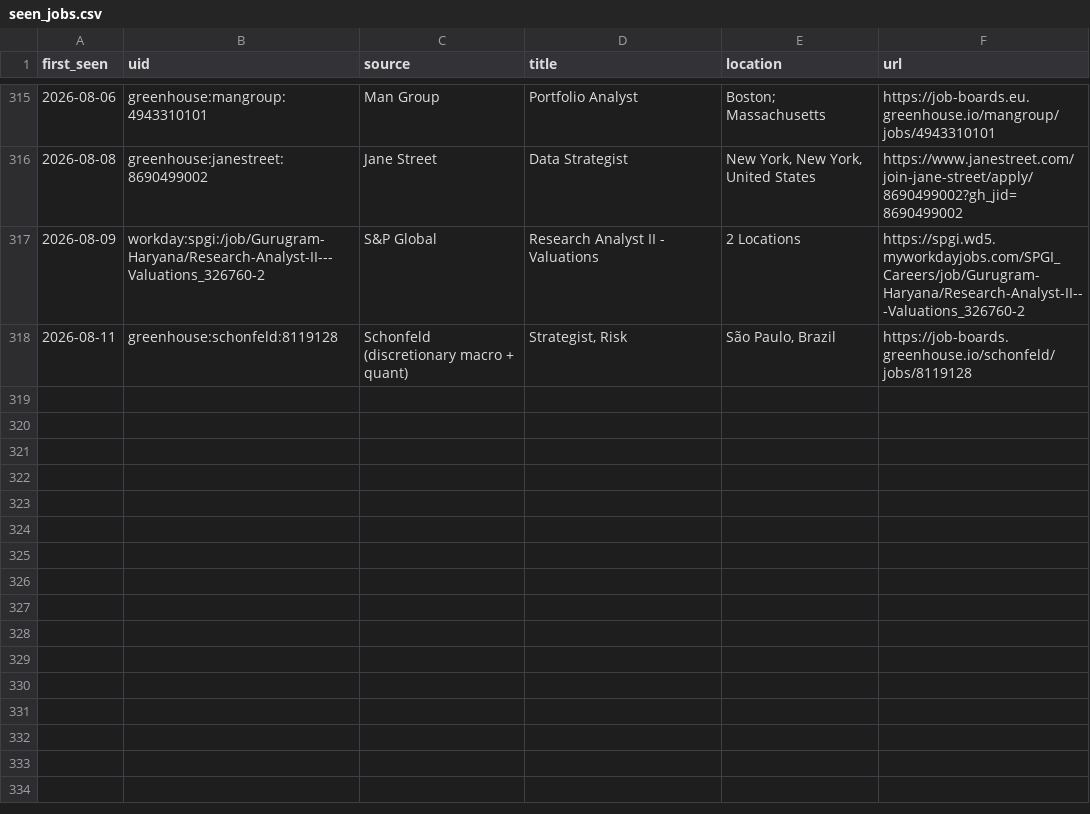
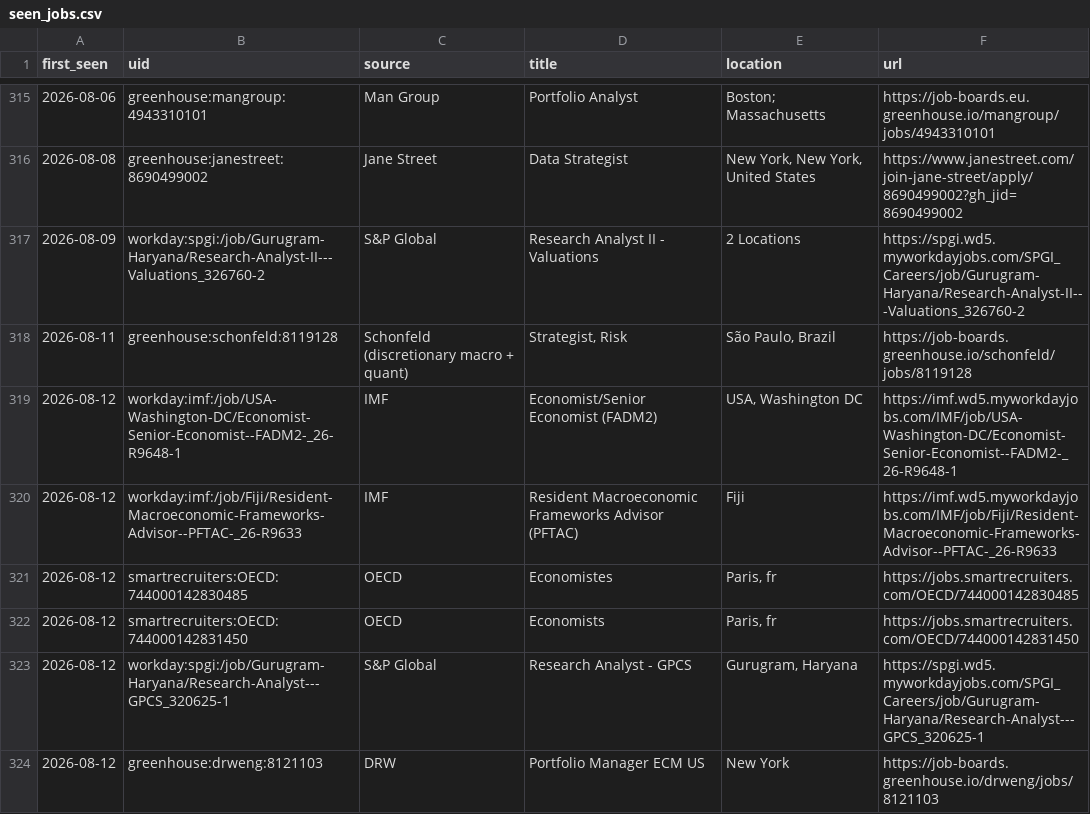
Before and after one commit to giovanniborraccia/job-radar, a CSV file: seen_jobs.csv, drawn as a sheet; only a part is shown, gaps mark what is left out.

```diff
--- a/seen_jobs.csv
+++ b/seen_jobs.csv
@@ -318 +318,7 @@ first_seen,uid,source,title,location,url
 2026-08-11,greenhouse:schonfeld:8119128,Schonfeld (discretionary macro + quant),"Strategist, Risk","São Paulo, Brazil",https://job-boards.greenhouse.io/schonfeld/jobs/8119128
+2026-08-12,workday:imf:/job/USA-Washington-DC/Economist-Senior-Economist--FADM2-_26-R9648-1,IMF,Economist/Senior Economist (FADM2),"USA, Washington DC",https://imf.wd5.myworkdayjobs.com/IMF/job/USA-Washington-DC/Economist-Senior-Economist--FADM2-_26-R9648-1
+2026-08-12,workday:imf:/job/Fiji/Resident-Macroeconomic-Frameworks-Advisor--PFTAC-_26-R9633,IMF,Resident Macroeconomic Frameworks Advisor (PFTAC),Fiji,https://imf.wd5.myworkdayjobs.com/IMF/job/Fiji/Resident-Macroeconomic-Frameworks-Advisor--PFTAC-_26-R9633
+2026-08-12,smartrecruiters:OECD:744000142830485,OECD,Economistes,"Paris, fr",https://jobs.smartrecruiters.com/OECD/744000142830485
+2026-08-12,smartrecruiters:OECD:744000142831450,OECD,Economists,"Paris, fr",https://jobs.smartrecruiters.com/OECD/744000142831450
+2026-08-12,workday:spgi:/job/Gurugram-Haryana/Research-Analyst---GPCS_320625-1,S&P Global,Research Analyst - GPCS,"Gurugram, Haryana",https://spgi.wd5.myworkdayjobs.com/SPGI_Careers/job/Gurugram-Haryana/Research-Analyst---GPCS_320625-1
+2026-08-12,greenhouse:drweng:8121103,DRW,Portfolio Manager ECM US,New York,https://job-boards.greenhouse.io/drweng/jobs/8121103
```
Also changed, not shown: 1 other file.
